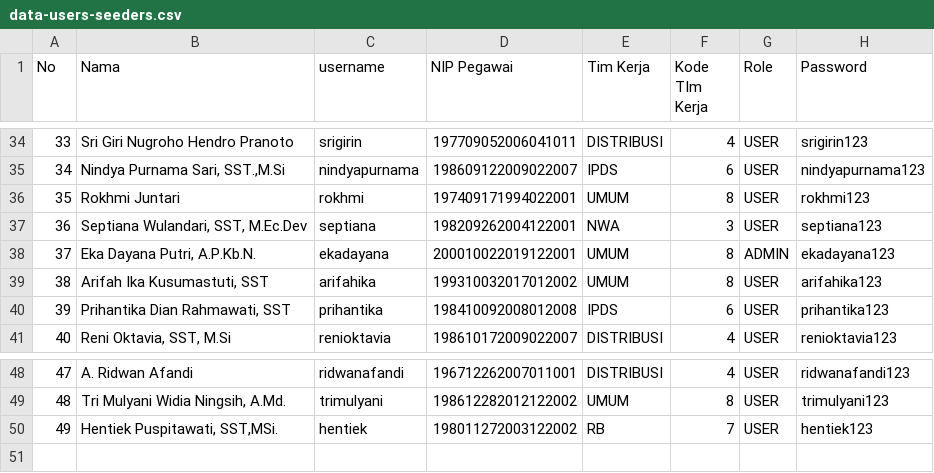
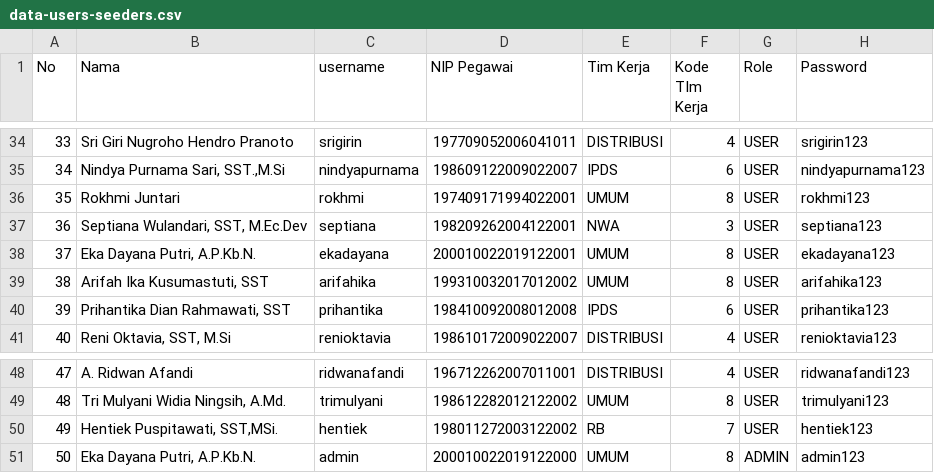
Before and after one commit to danang0202/SI-PERANG, a CSV file: database/data/data-users-seeders.csv, drawn as a sheet; only a part is shown, gaps mark what is left out.

```diff
--- a/database/data/data-users-seeders.csv
+++ b/database/data/data-users-seeders.csv
@@ -37,3 +37,3 @@ No,Nama,username,NIP Pegawai,Tim Kerja,Kode TIm Kerja,Role,Password
 36,"Septiana Wulandari, SST, M.Ec.Dev",septiana,198209262004122001,NWA,3,USER,septiana123
-37,"Eka Dayana Putri, A.P.Kb.N.",ekadayana,200010022019122001,UMUM,8,ADMIN,ekadayana123
+37,"Eka Dayana Putri, A.P.Kb.N.",ekadayana,200010022019122001,UMUM,8,USER,ekadayana123
 38,"Arifah Ika Kusumastuti, SST",arifahika,199310032017012002,UMUM,8,USER,arifahika123
@@ -50 +50,2 @@ No,Nama,username,NIP Pegawai,Tim Kerja,Kode TIm Kerja,Role,Password
 49,"Hentiek Puspitawati, SST,MSi.",hentiek,198011272003122002,RB,7,USER,hentiek123
+50,"Eka Dayana Putri, A.P.Kb.N.",admin,200010022019122000,UMUM,8,ADMIN,admin123
```
Also changed, not shown: database/data/data-tim-kerja-seeders.csv, 23 other files.
